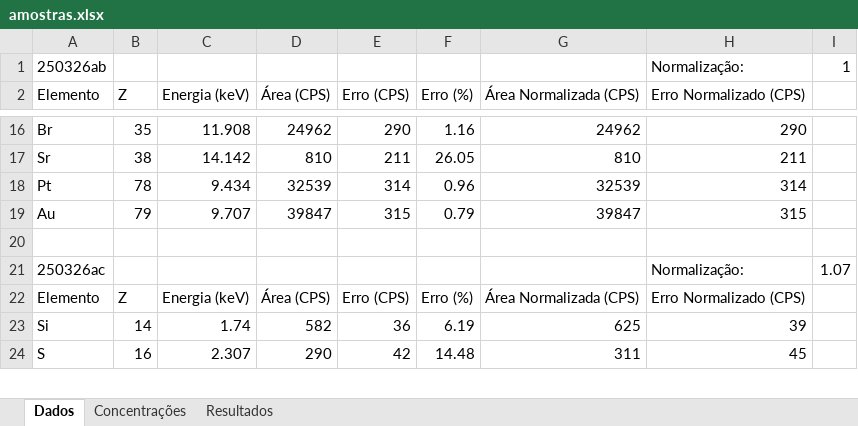
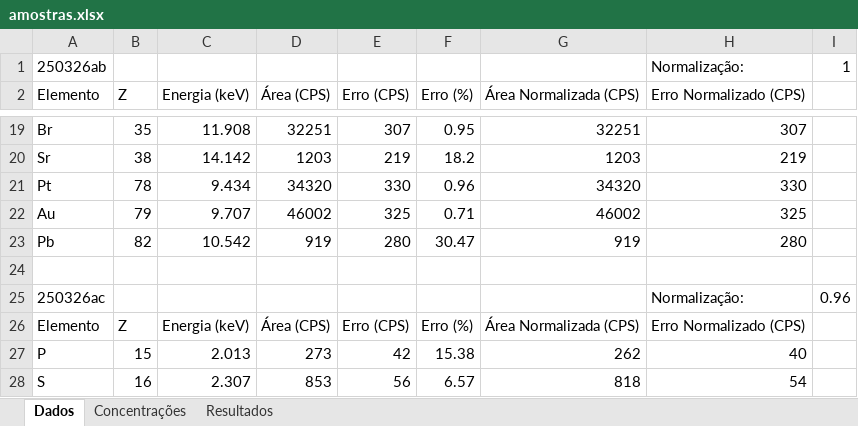
Before and after one commit to inferiorbloom/Teste2, an Excel workbook: tabela-excel/amostras.xlsx, sheet Dados, drawn as a sheet; only a part is shown, gaps mark what is left out; values as stored, in another font and other column widths than the file's, no borders; removed rows and columns are numbered as before the commit, all else as after; the diff covers the shown part only; the diff names each change by its address in the sheet, - before the commit and + after, or states it on an @@ line.

```diff
--- a/tabela-excel/amostras.xlsx (sheet Dados)
+++ b/tabela-excel/amostras.xlsx (sheet Dados)
-D19 (Área (CPS)): 24962
+D19 (Área (CPS)): 32251
-E19 (Erro (CPS)): 290
+E19 (Erro (CPS)): 307
-F19 (Erro (%)): 1.16
+F19 (Erro (%)): 0.95
-G19 (Área Normalizada (CPS)): 24962
+G19 (Área Normalizada (CPS)): 32251
-H19 (Erro Normalizado (CPS)): 290
+H19 (Erro Normalizado (CPS)): 307
-D20 (Área (CPS)): 810
+D20 (Área (CPS)): 1203
-E20 (Erro (CPS)): 211
+E20 (Erro (CPS)): 219
-F20 (Erro (%)): 26.05
+F20 (Erro (%)): 18.2
-G20 (Área Normalizada (CPS)): 810
+G20 (Área Normalizada (CPS)): 1203
-H20 (Erro Normalizado (CPS)): 211
+H20 (Erro Normalizado (CPS)): 219
-D21 (Área (CPS)): 32539
+D21 (Área (CPS)): 34320
-E21 (Erro (CPS)): 314
+E21 (Erro (CPS)): 330
-G21 (Área Normalizada (CPS)): 32539
+G21 (Área Normalizada (CPS)): 34320
-H21 (Erro Normalizado (CPS)): 314
+H21 (Erro Normalizado (CPS)): 330
-D22 (Área (CPS)): 39847
+D22 (Área (CPS)): 46002
-E22 (Erro (CPS)): 315
+E22 (Erro (CPS)): 325
-F22 (Erro (%)): 0.79
+F22 (Erro (%)): 0.71
-G22 (Área Normalizada (CPS)): 39847
+G22 (Área Normalizada (CPS)): 46002
-H22 (Erro Normalizado (CPS)): 315
+H22 (Erro Normalizado (CPS)): 325
+row 23: Pb | 82 | 10.542 | 919 | 280 | 30.47 | 919 | 280
-I25: 1.07
+I25: 0.96
-row 23: Si | 14 | 1.74 | 582 | 36 | 6.19 | 625 | 39
+row 27: P | 15 | 2.013 | 273 | 42 | 15.38 | 262 | 40
-D28 (Área (CPS)): 290
+D28 (Área (CPS)): 853
-E28 (Erro (CPS)): 42
+E28 (Erro (CPS)): 56
-F28 (Erro (%)): 14.48
+F28 (Erro (%)): 6.57
-G28 (Área Normalizada (CPS)): 311
+G28 (Área Normalizada (CPS)): 818
-H28 (Erro Normalizado (CPS)): 45
+H28 (Erro Normalizado (CPS)): 54
```
Also changed, not shown: 13 added rows, 12 removed rows and 933 edited cells elsewhere in this sheet, sheet Resultados, sheet Concentrações, 1 other file.
